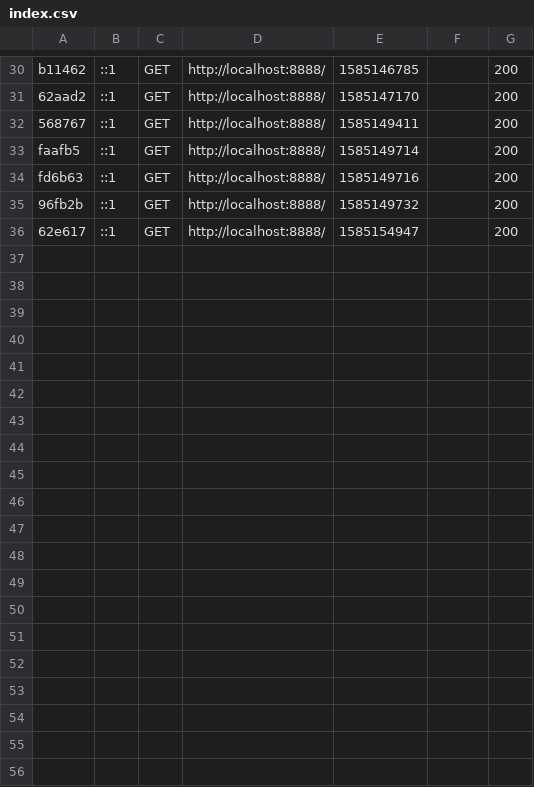
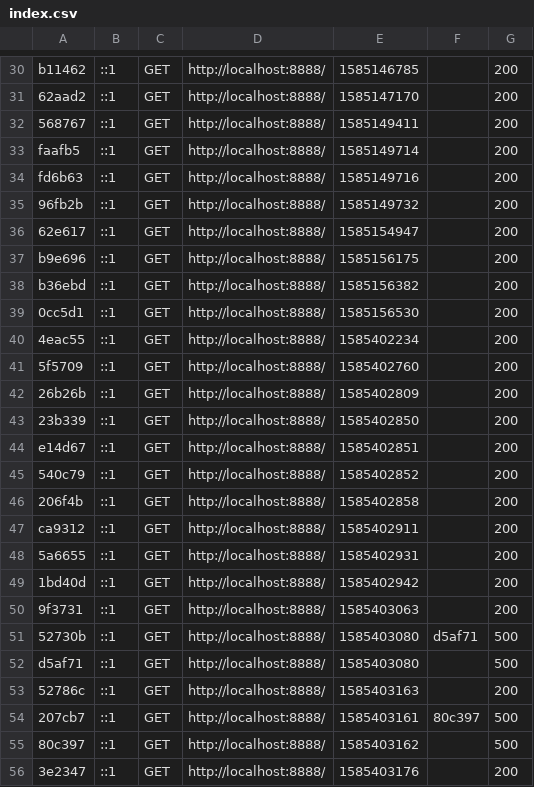
Before and after one commit to robinp12/Projet_Dev_Web, a CSV file: abbottApp/var/cache/dev/profiler/index.csv, drawn as a sheet; only a part is shown, gaps mark what is left out; the diff covers the shown part only.

```diff
--- a/abbottApp/var/cache/dev/profiler/index.csv
+++ b/abbottApp/var/cache/dev/profiler/index.csv
@@ -36 +36,21 @@ fd6b63,::1,GET,http://localhost:8888/,1585149716,,200
 62e617,::1,GET,http://localhost:8888/,1585154947,,200
+b9e696,::1,GET,http://localhost:8888/,1585156175,,200
+b36ebd,::1,GET,http://localhost:8888/,1585156382,,200
+0cc5d1,::1,GET,http://localhost:8888/,1585156530,,200
+4eac55,::1,GET,http://localhost:8888/,1585402234,,200
+5f5709,::1,GET,http://localhost:8888/,1585402760,,200
+26b26b,::1,GET,http://localhost:8888/,1585402809,,200
+23b339,::1,GET,http://localhost:8888/,1585402850,,200
+e14d67,::1,GET,http://localhost:8888/,1585402851,,200
+540c79,::1,GET,http://localhost:8888/,1585402852,,200
+206f4b,::1,GET,http://localhost:8888/,1585402858,,200
+ca9312,::1,GET,http://localhost:8888/,1585402911,,200
+5a6655,::1,GET,http://localhost:8888/,1585402931,,200
+1bd40d,::1,GET,http://localhost:8888/,1585402942,,200
+9f3731,::1,GET,http://localhost:8888/,1585403063,,200
+52730b,::1,GET,http://localhost:8888/,1585403080,d5af71,500
+d5af71,::1,GET,http://localhost:8888/,1585403080,,500
+52786c,::1,GET,http://localhost:8888/,1585403163,,200
+207cb7,::1,GET,http://localhost:8888/,1585403161,80c397,500
+80c397,::1,GET,http://localhost:8888/,1585403162,,500
+3e2347,::1,GET,http://localhost:8888/,1585403176,,200
```
Also changed, not shown: 9 added rows elsewhere in this file, 3 other files.
